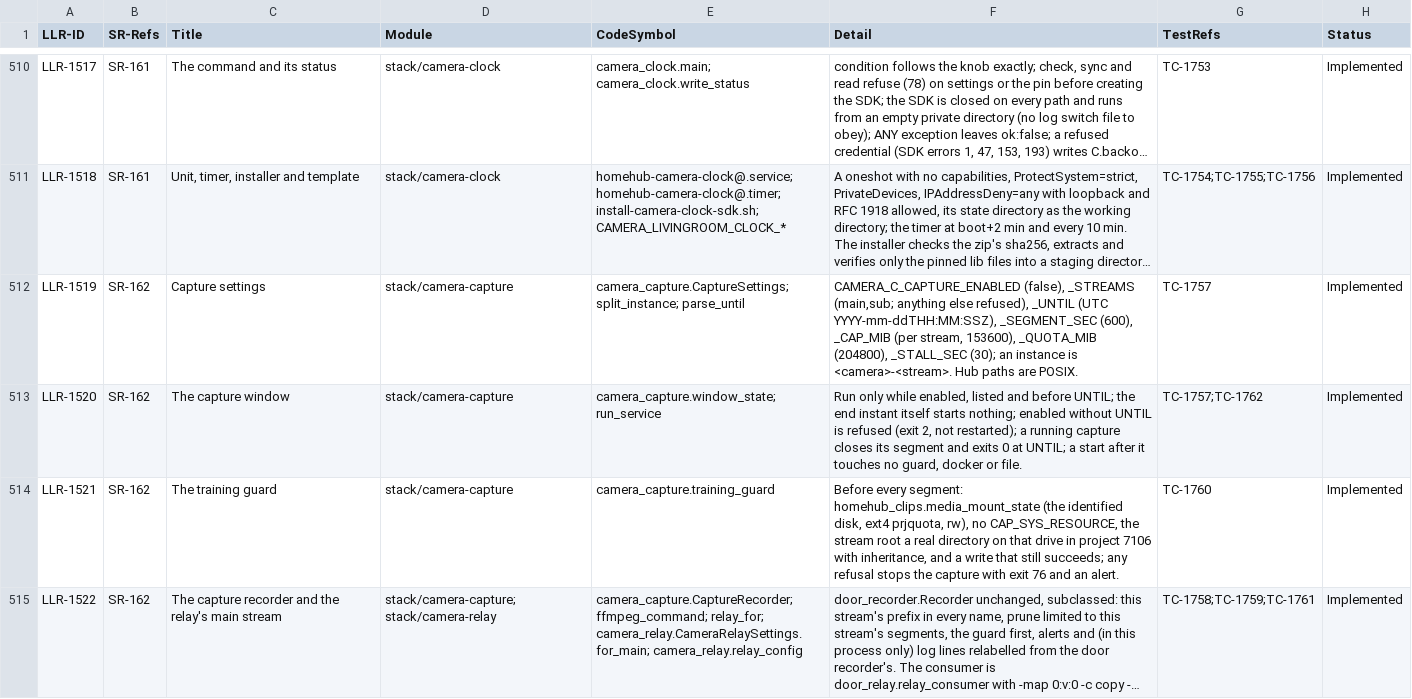
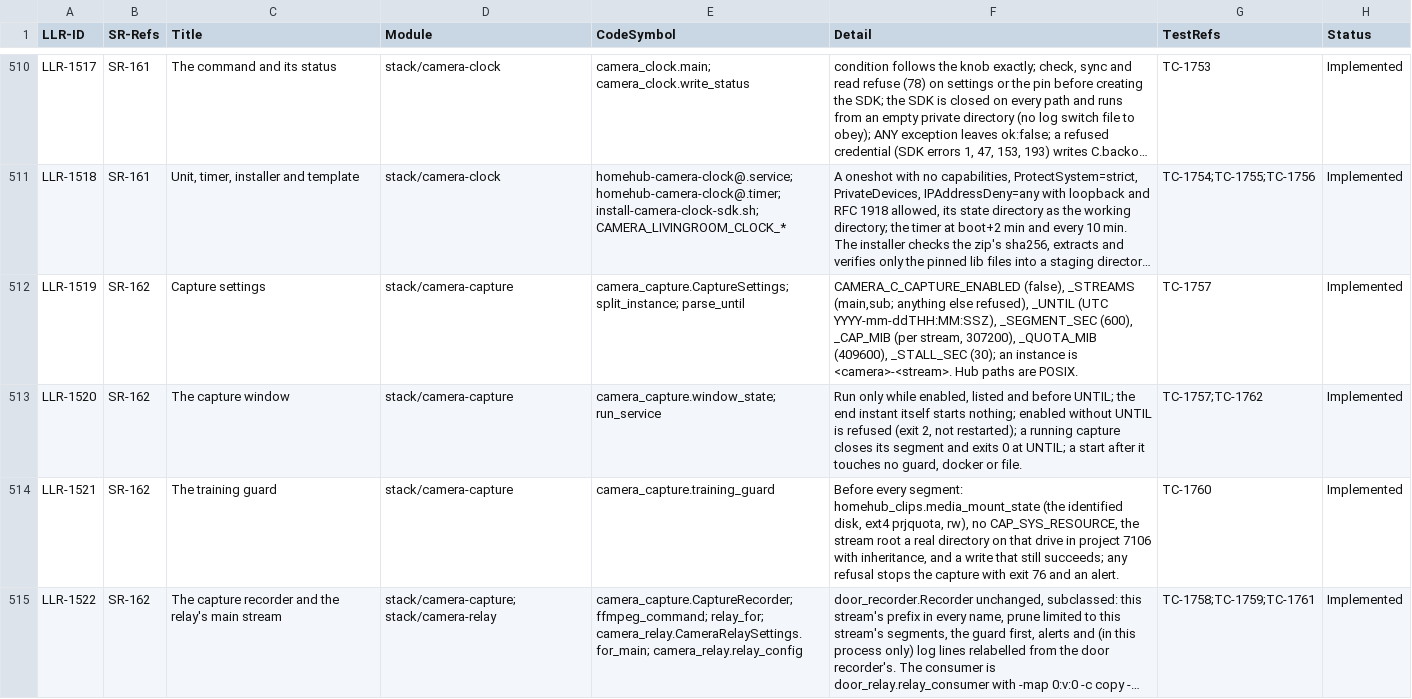
Before and after one commit to diytechy/MiniPC-Deployer, a CSV file: docs/requirements/low-level-requirements.csv, drawn as a sheet; only a part is shown, gaps mark what is left out; long unchanged cells end in …; the diff covers the shown part only; the diff names each change by its address in the sheet, - before the commit and + after, or states it on an @@ line.

```diff
--- a/docs/requirements/low-level-requirements.csv
+++ b/docs/requirements/low-level-requirements.csv
-F512 (Detail): …(per stream, 153600), _QUOTA_MIB (204800), _STALL_SEC (30);…
+F512 (Detail): …(per stream, 307200), _QUOTA_MIB (409600), _STALL_SEC (30);…
```
Also changed, not shown: 1 edited cell elsewhere in this file, 6 other files.
